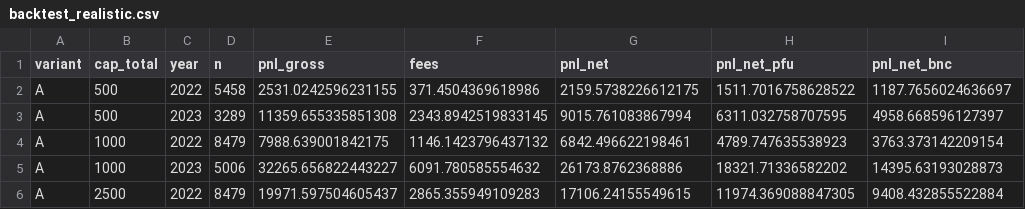
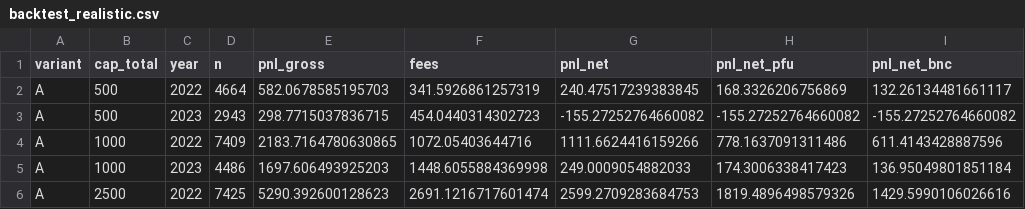
Before and after one commit to hippolyterechard10-blip/Jim-bot, a CSV file: trading-agent/backtest_realistic.csv, drawn as a sheet; only a part is shown; the diff covers the shown part only.

```diff
--- a/trading-agent/backtest_realistic.csv
+++ b/trading-agent/backtest_realistic.csv
@@ -1,6 +1,6 @@
 variant,cap_total,year,n,pnl_gross,fees,pnl_net,pnl_net_pfu,pnl_net_bnc
-A,500,2022,5458,2531.0242596231155,371.4504369618986,2159.5738226612175,1511.7016758628522,1187.7656024636697
-A,500,2023,3289,11359.655335851308,2343.8942519833145,9015.761083867994,6311.032758707595,4958.668596127397
-A,1000,2022,8479,7988.639001842175,1146.1423796437132,6842.496622198461,4789.747635538923,3763.373142209154
-A,1000,2023,5006,32265.656822443227,6091.780585554632,26173.8762368886,18321.71336582202,14395.63193028873
-A,2500,2022,8479,19971.597504605437,2865.355949109283,17106.24155549615,11974.369088847305,9408.432855522884
+A,500,2022,4664,582.0678585195703,341.5926861257319,240.47517239383845,168.3326206756869,132.26134481661117
+A,500,2023,2943,298.7715037836715,454.0440314302723,-155.27252764660082,-155.27252764660082,-155.27252764660082
+A,1000,2022,7409,2183.7164780630865,1072.05403644716,1111.6624416159266,778.1637091311486,611.4143428887596
+A,1000,2023,4486,1697.606493925203,1448.6055884369998,249.0009054882033,174.3006338417423,136.95049801851184
+A,2500,2022,7425,5290.392600128623,2691.1216717601474,2599.2709283684753,1819.4896498579326,1429.5990106026616
```
Also changed, not shown: 114 edited cells elsewhere in this file, 1 other file.
